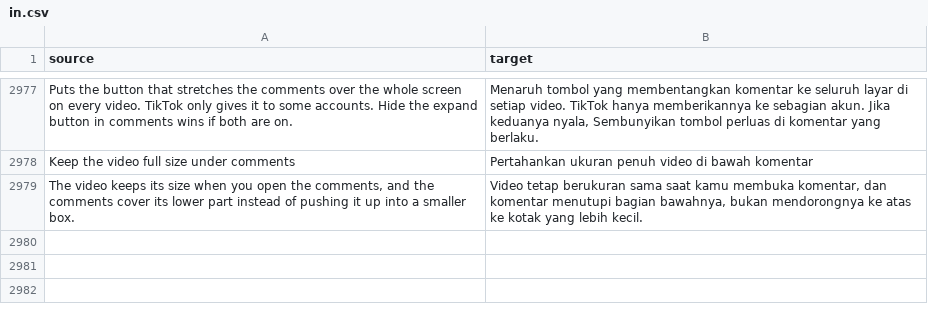
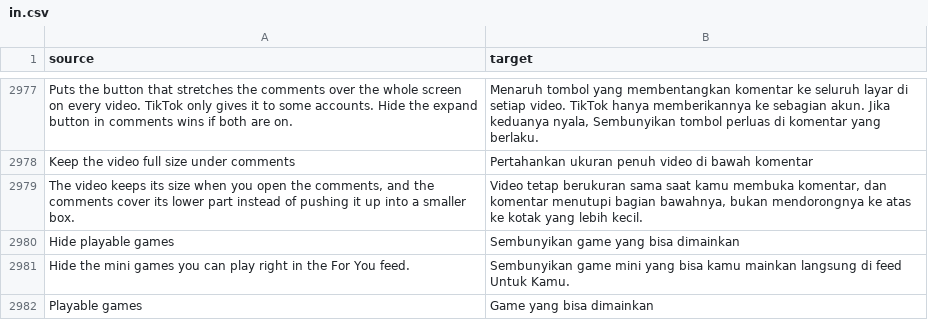
Before and after one commit to SysAdminDoc/HushFeed, a CSV file: extensions/tiktok/src/main/l10n/in.csv, drawn as a sheet; only a part is shown, gaps mark what is left out; the diff names each change by its address in the sheet, - before the commit and + after, or states it on an @@ line.

```diff
--- a/extensions/tiktok/src/main/l10n/in.csv
+++ b/extensions/tiktok/src/main/l10n/in.csv
+row 2980: Hide playable games | Sembunyikan game yang bisa dimainkan
+row 2981: Hide the mini games you can play right in the For You feed. | Sembunyikan game mini yang bisa kamu mainkan langsung di feed Untuk Kamu.
+row 2982: Playable games | Game yang bisa dimainkan
```
Also changed, not shown: extensions/tiktok/src/main/l10n/ar.tsv, extensions/tiktok/src/main/l10n/az.tsv, 35 other files.
